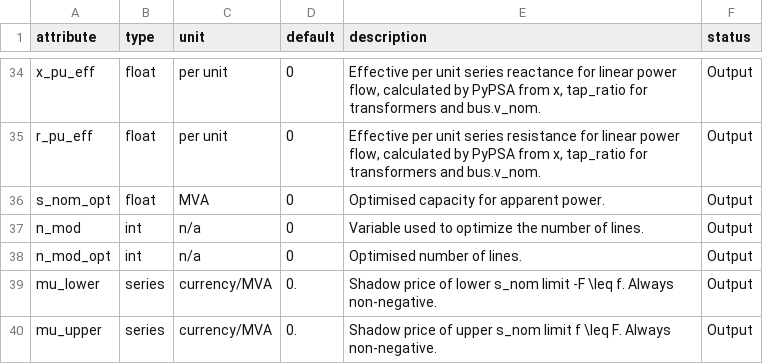
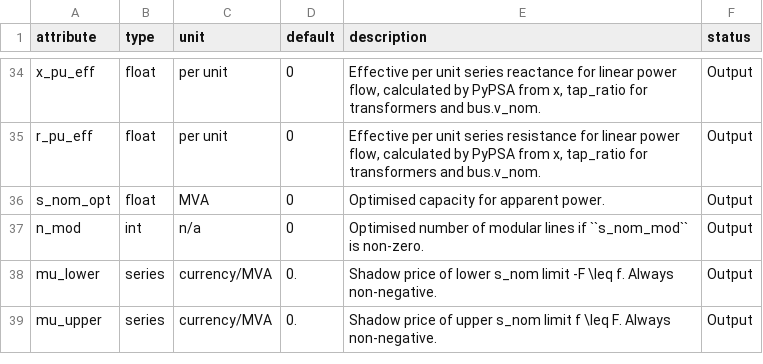
Before and after one commit to PyPSA/PyPSA, a CSV file: pypsa/component_attrs/lines.csv, drawn as a sheet; only a part is shown, gaps mark what is left out.

```diff
--- a/pypsa/component_attrs/lines.csv
+++ b/pypsa/component_attrs/lines.csv
@@ -36,4 +36,3 @@ r_pu_eff,float,per unit,0,"Effective per unit series resistance for linear power
 s_nom_opt,float,MVA,0,Optimised capacity for apparent power.,Output
-n_mod,int,n/a,0,Variable used to optimize the number of lines.,Output
-n_mod_opt,int,n/a,0,Optimised number of lines.,Output
+n_mod,int,n/a,0,Optimised number of modular lines if ``s_nom_mod`` is non-zero.,Output
 mu_lower,series,currency/MVA,0.,Shadow price of lower s_nom limit  -F \leq f. Always non-negative.,Output
```
Also changed, not shown: pypsa/component_attrs/generators.csv, pypsa/component_attrs/links.csv, 7 other files.
